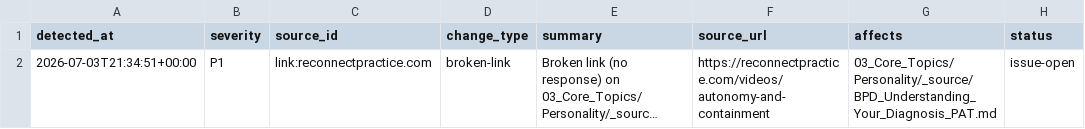
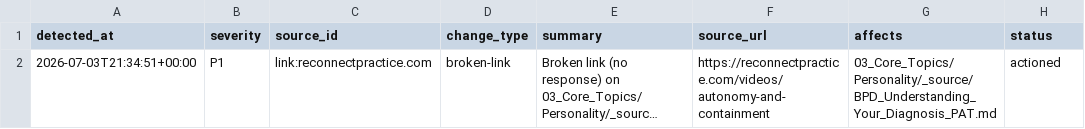
Before and after one commit to jmoss333/psychiatry-clerkship, a CSV file: 13_Faculty_Resources/_automation/surveillance/history/link_audit_2026-07-03.csv, drawn as a sheet; long unchanged cells end in …; the diff names each change by its address in the sheet, - before the commit and + after, or states it on an @@ line.

Commit message:
Remove dead Reconnect Practice link

```diff
--- a/13_Faculty_Resources/_automation/surveillance/history/link_audit_2026-07-03.csv
+++ b/13_Faculty_Resources/_automation/surveillance/history/link_audit_2026-07-03.csv
-H2 (status): issue-open
+H2 (status): actioned
```
Also changed, not shown: 6 other files.
